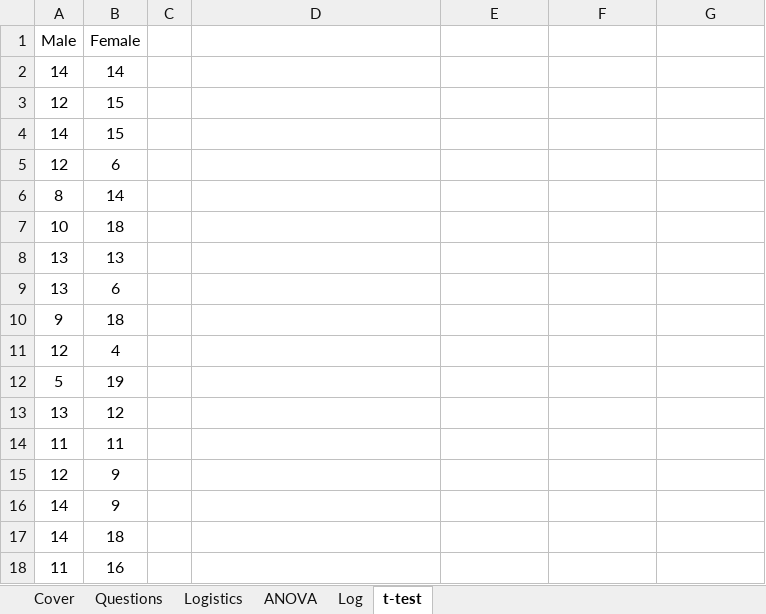
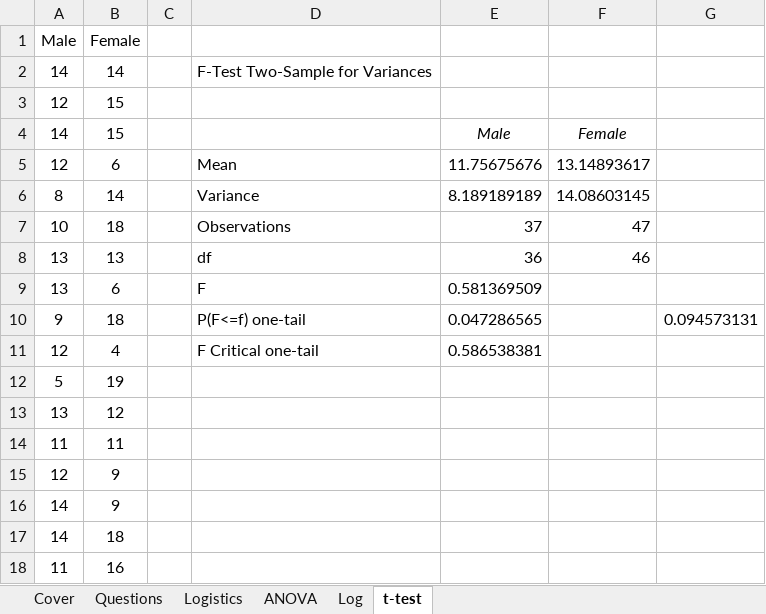
Before and after one commit to Immortal-Pi/R_ProgrammingBasics, an Excel workbook: advance_Stats/AdvanceStatsHW3/HW3-F24-6359.xlsx, sheet t-test, drawn as a sheet; only a part is shown; values as stored, in another font and other column widths than the file's, no borders; the diff names each change by its address in the sheet, - before the commit and + after, or states it on an @@ line.

```diff
--- a/advance_Stats/AdvanceStatsHW3/HW3-F24-6359.xlsx (sheet t-test)
+++ b/advance_Stats/AdvanceStatsHW3/HW3-F24-6359.xlsx (sheet t-test)
-D2: (empty)
+D2: F-Test Two-Sample for Variances
-E4: (empty)
+E4: Male
-F4: (empty)
+F4: Female
-D5: (empty)
+D5: Mean
-E5: (empty)
+E5: 11.75675676
-F5: (empty)
+F5: 13.14893617
-D6: (empty)
+D6: Variance
-E6: (empty)
+E6: 8.189189189
-F6: (empty)
+F6: 14.08603145
-D7: (empty)
+D7: Observations
-E7: (empty)
+E7: 37
-F7: (empty)
+F7: 47
-D8: (empty)
+D8: df
-E8: (empty)
+E8: 36
-F8: (empty)
+F8: 46
-D9: (empty)
+D9: F
-E9: (empty)
+E9: 0.581369509
-D10: (empty)
+D10: P(F<=f) one-tail
-E10: (empty)
+E10: 0.047286565
-G10: (empty)
+G10: 0.094573131
-D11: (empty)
+D11: F Critical one-tail
-E11: (empty)
+E11: 0.586538381
```
Also changed, not shown: sheet Logistics, sheet Log, sheet ANOVA, sheet Questions, 5 other files.
